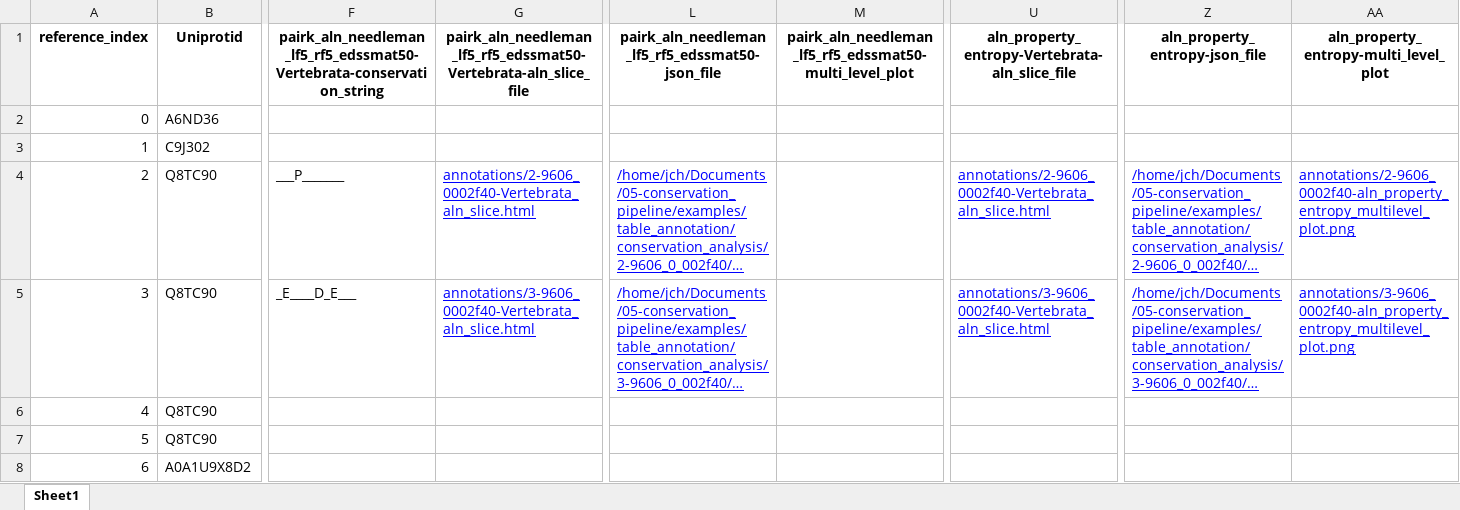
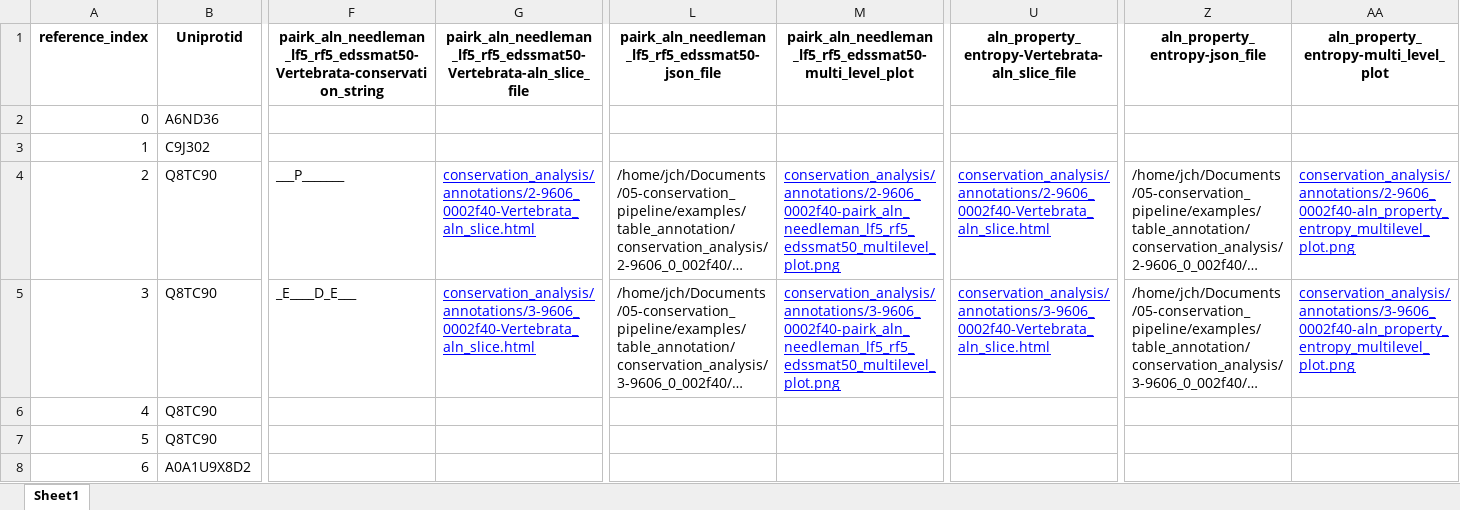
Before and after one commit to jacksonh1/slim_conservation_scoring, an Excel workbook: examples/table_annotation/output_file.xlsx, sheet Sheet1, drawn as a sheet; only a part is shown, gaps mark what is left out; long unchanged cells end in …; values as stored, in another font and other column widths than the file's, no borders; the diff names each change by its address in the sheet, - before the commit and + after, or states it on an @@ line.

Commit message:
fixed excel conversion script

```diff
--- a/examples/table_annotation/output_file.xlsx (sheet Sheet1)
+++ b/examples/table_annotation/output_file.xlsx (sheet Sheet1)
-G4: annotations/2-9606_0002f40-Vertebrata_aln_slice.html
+G4: conservation_analysis/annotations/2-9606_0002f40-Vertebrata_aln_slice.html
@@ L4:L5 underline: on → off, text colour: #0000FF → black @@
-M4: (empty)
+M4: conservation_analysis/annotations/2-9606_0002f40-pairk_aln_needleman_lf5_rf5_edssmat50_multilevel_plot.png
-U4: annotations/2-9606_0002f40-Vertebrata_aln_slice.html
+U4: conservation_analysis/annotations/2-9606_0002f40-Vertebrata_aln_slice.html
@@ Z4:Z5 underline: on → off, text colour: #0000FF → black @@
-AA4: annotations/2-9606_0002f40-aln_property_entropy_multilevel_plot.png
+AA4: conservation_analysis/annotations/2-9606_0002f40-aln_property_entropy_multilevel_plot.png
-G5: annotations/3-9606_0002f40-Vertebrata_aln_slice.html
+G5: conservation_analysis/annotations/3-9606_0002f40-Vertebrata_aln_slice.html
-M5: (empty)
+M5: conservation_analysis/annotations/3-9606_0002f40-pairk_aln_needleman_lf5_rf5_edssmat50_multilevel_plot.png
-U5: annotations/3-9606_0002f40-Vertebrata_aln_slice.html
+U5: conservation_analysis/annotations/3-9606_0002f40-Vertebrata_aln_slice.html
-AA5: annotations/3-9606_0002f40-aln_property_entropy_multilevel_plot.png
+AA5: conservation_analysis/annotations/3-9606_0002f40-aln_property_entropy_multilevel_plot.png
```
Also changed, not shown: examples/table_annotation/table_ANNOTATED.xlsx, 14 other files.
